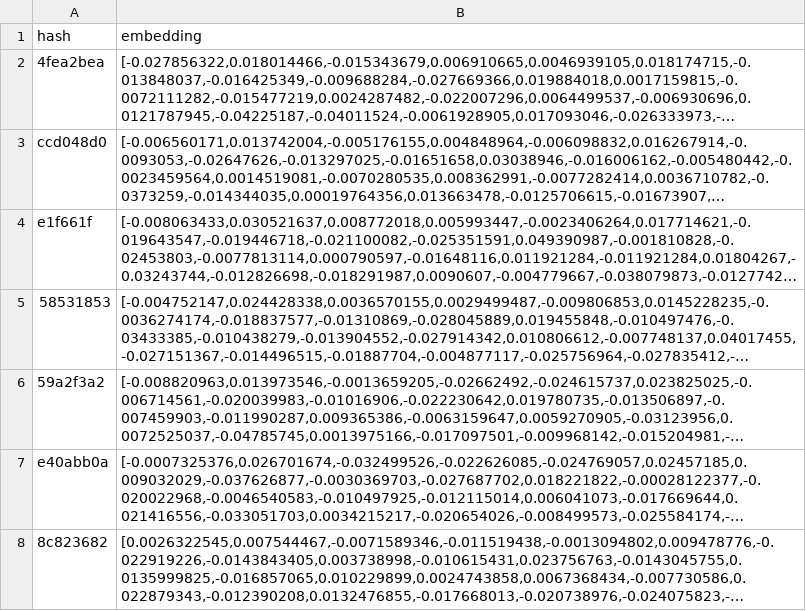
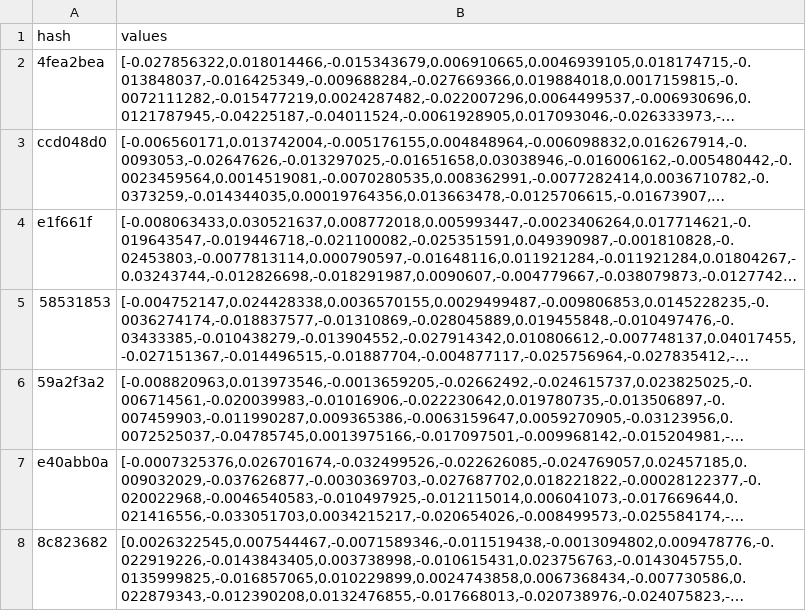
Before and after one commit to jacob-8/polylingual.dev, a CSV file: packages/prepare-docs-for-search/output/sveltejs.kit/small-set/doc_embeddings.csv, drawn as a sheet; only a part is shown; long unchanged cells end in …; the diff names each change by its address in the sheet, - before the commit and + after, or states it on an @@ line.

Commit message:
connect processed embeddings to server endpoint

```diff
--- a/packages/prepare-docs-for-search/output/sveltejs.kit/small-set/doc_embeddings.csv
+++ b/packages/prepare-docs-for-search/output/sveltejs.kit/small-set/doc_embeddings.csv
-B1: embedding
+B1: values
```
Also changed, not shown: 44 other files.
